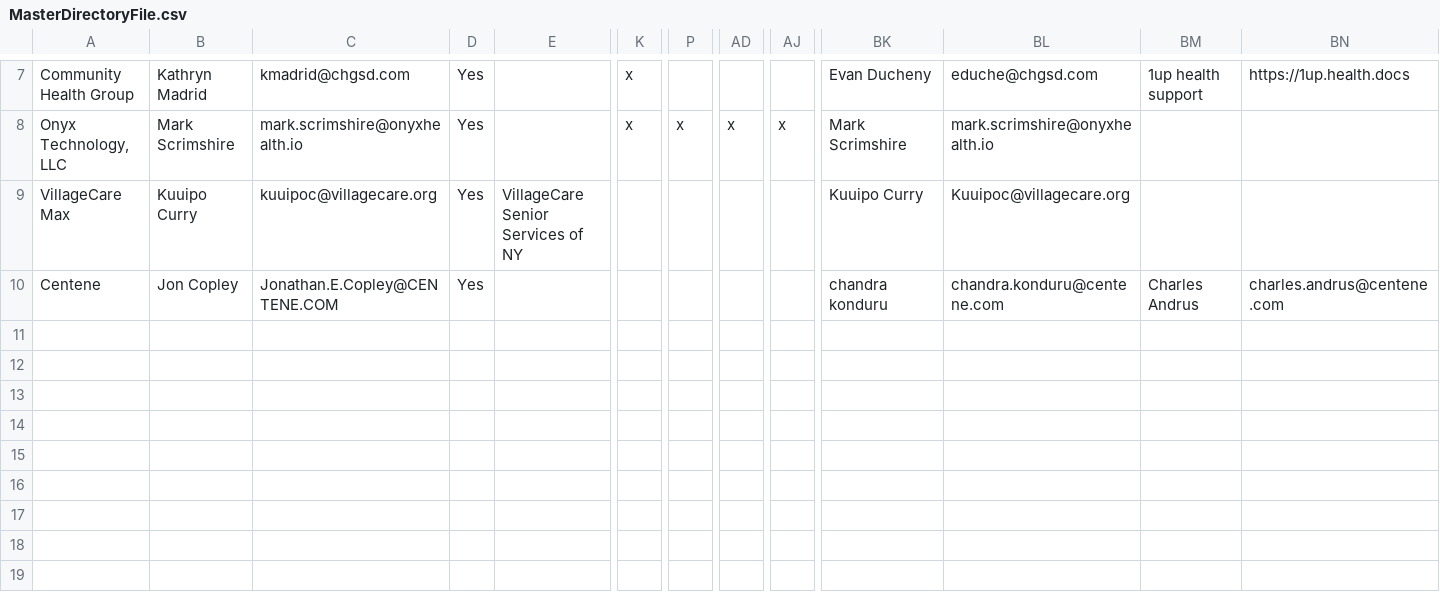
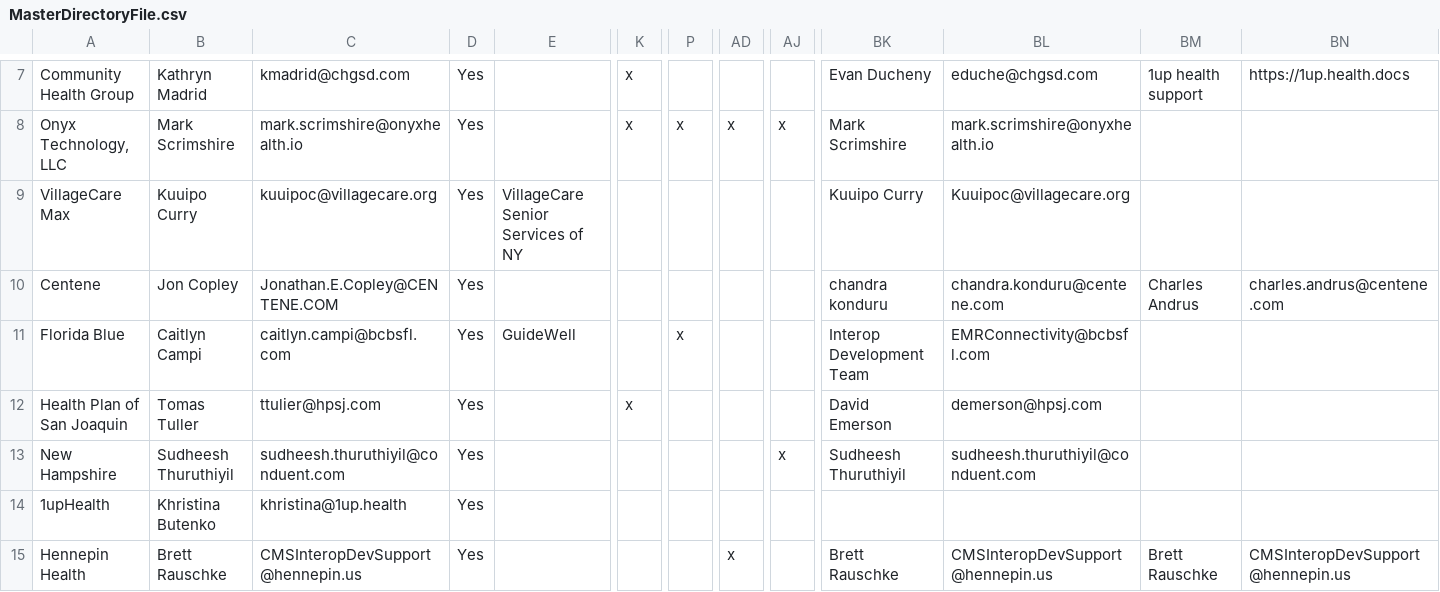
Before and after one commit to onerecord/carinfhirdirectory, a CSV file: MasterDirectoryFile.csv, drawn as a sheet; only a part is shown, gaps mark what is left out; rows hold the shown columns only; the diff names each change by its address in the sheet, - before the commit and + after, or states it on an @@ line.

Commit message:
Add files via upload
Changes as of 10/29/2021

```diff
--- a/MasterDirectoryFile.csv
+++ b/MasterDirectoryFile.csv
+row 11: Florida Blue | Caitlyn Campi | caitlyn.campi@bcbsfl.com | Yes | GuideWell |  | x |  |  | Interop Development Team | EMRConnectivity@bcbsfl.com
+row 12: Health Plan of San Joaquin | Tomas Tuller | ttulier@hpsj.com | Yes |  | x |  |  |  | David Emerson | demerson@hpsj.com
+row 13: New Hampshire | Sudheesh Thuruthiyil | sudheesh.thuruthiyil@conduent.com | Yes |  |  |  |  | x | Sudheesh Thuruthiyil | sudheesh.thuruthiyil@conduent.com
+row 14: 1upHealth | Khristina Butenko | khristina@1up.health | Yes
+row 15: Hennepin Health | Brett Rauschke | CMSInteropDevSupport@hennepin.us | Yes |  |  |  | x |  | Brett Rauschke | CMSInteropDevSupport@hennepin.us | Brett Rauschke | CMSInteropDevSupport@hennepin.us
```
